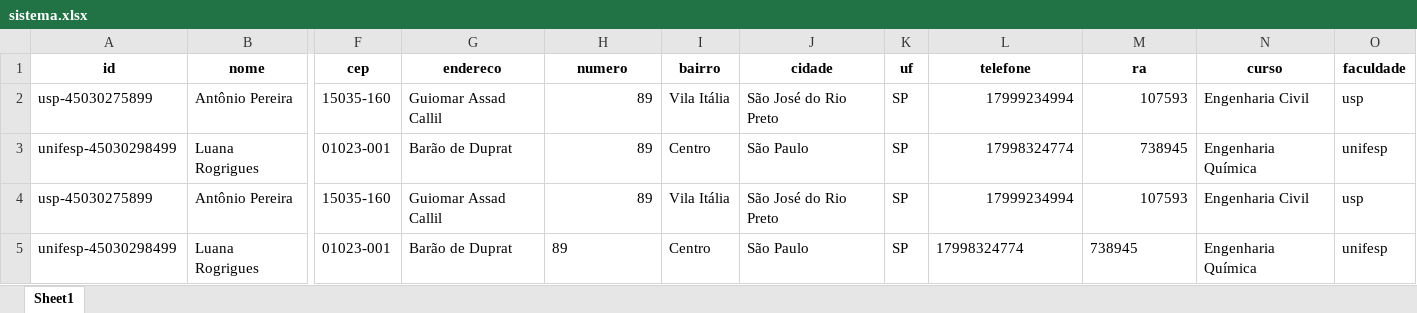
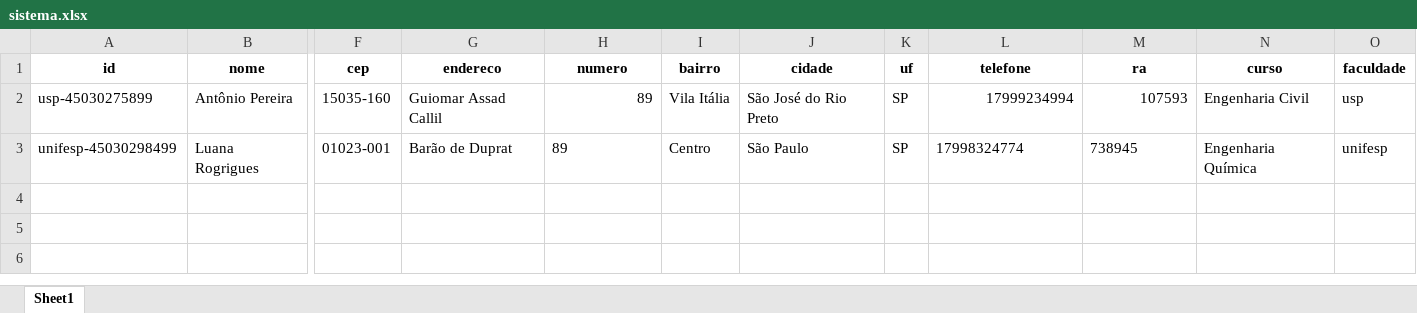
Before and after one commit to andrepinotti/teste-principia, an Excel workbook: sistema.xlsx, sheet Sheet1, drawn as a sheet; only a part is shown, gaps mark what is left out; values as stored, in another font and other column widths than the file's, no borders; rows hold the shown columns only; the diff names each change by its address in the sheet, - before the commit and + after, or states it on an @@ line.

```diff
--- a/sistema.xlsx (sheet Sheet1)
+++ b/sistema.xlsx (sheet Sheet1)
-H3 alignment: right
+H3 alignment: left
-L3:M3 alignment: right
+L3:M3 alignment: left
-row 4: usp-45030275899 | Antônio Pereira | 15035-160 | Guiomar Assad Callil | 89 | Vila Itália | São José do Rio Preto | SP | 17999234994 | 107593 | Engenharia Civil | usp
-row 5: unifesp-45030298499 | Luana Rogrigues | 01023-001 | Barão de Duprat | 89 | Centro | São Paulo | SP | 17998324774 | 738945 | Engenharia Química | unifesp
```
Also changed, not shown: 3 other files.
